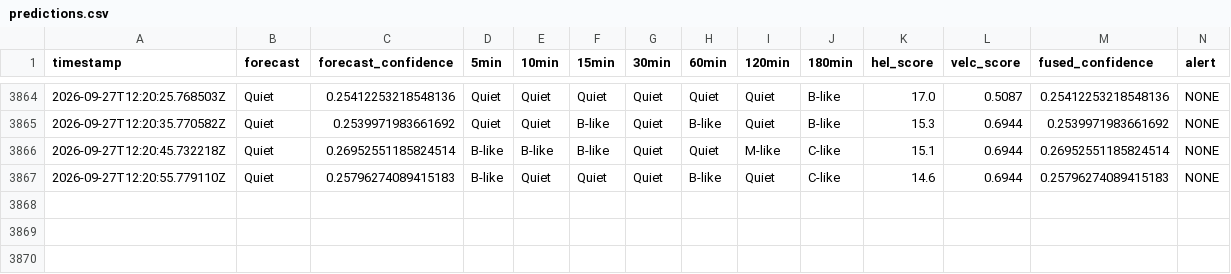
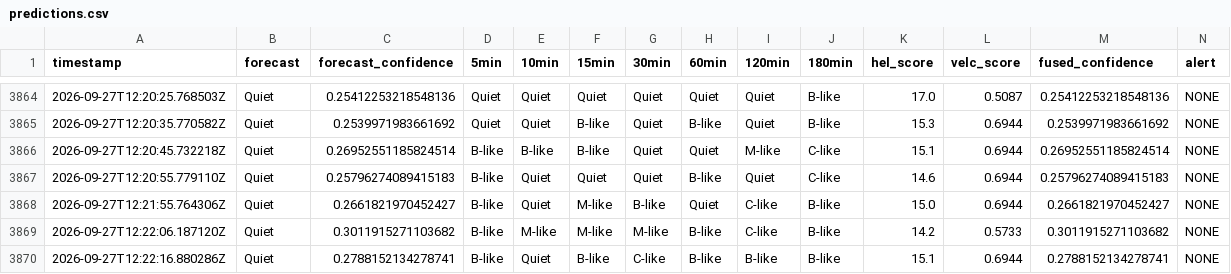
Before and after one commit to gawasaastha12-jpg/ISRO-project, a CSV file: logs/predictions.csv, drawn as a sheet; only a part is shown, gaps mark what is left out; rows hold the shown columns only; the diff names each change by its address in the sheet, - before the commit and + after, or states it on an @@ line.

Commit message:
feat: add team and predictions CSV log files

```diff
--- a/logs/predictions.csv
+++ b/logs/predictions.csv
+row 3868: 2026-09-27T12:21:55.764306Z | Quiet | 0.2661821970452427 | B-like | Quiet | M-like | B-like | Quiet | C-like | B-like | 15.0 | 0.6944 | 0.2661821970452427 | NONE
+row 3869: 2026-09-27T12:22:06.187120Z | Quiet | 0.3011915271103682 | B-like | M-like | M-like | M-like | B-like | C-like | B-like | 14.2 | 0.5733 | 0.3011915271103682 | NONE
+row 3870: 2026-09-27T12:22:16.880286Z | Quiet | 0.2788152134278741 | B-like | Quiet | B-like | C-like | B-like | B-like | B-like | 15.1 | 0.6944 | 0.2788152134278741 | NONE
```
Also changed, not shown: logs/team_predictions.csv.
